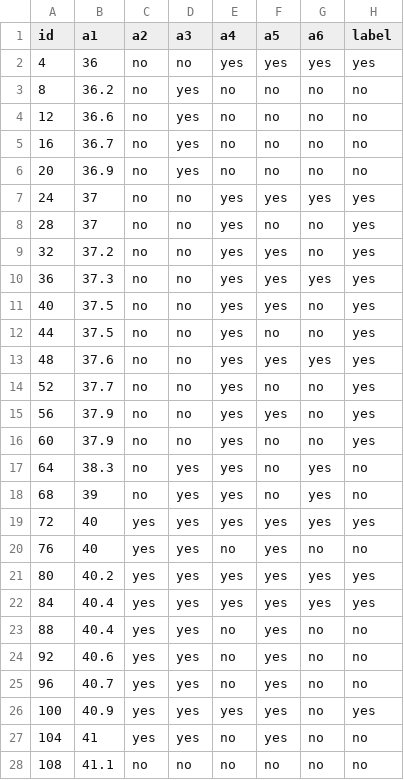
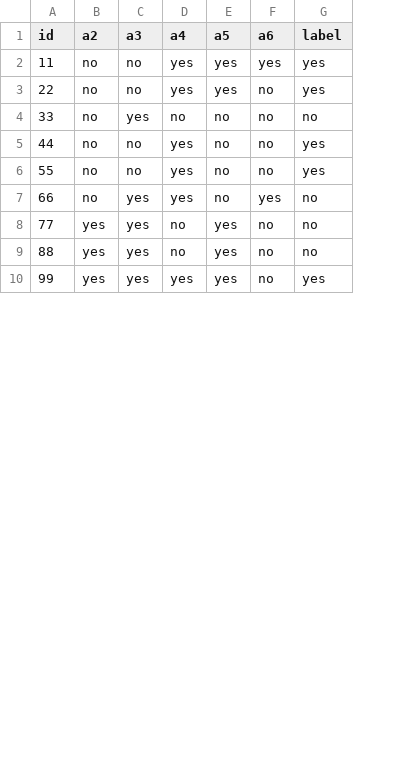
Before and after one commit to CristinaGTW/ABALearn, a CSV file: data/acute/acute.csv, drawn as a sheet; only a part is shown; removed rows and columns are numbered as before the commit, all else as after; the diff covers the shown part only; the diff names each change by its address in the sheet, - before the commit and + after, or states it on an @@ line.

Commit message:
Typo

```diff
--- a/data/acute/acute.csv
+++ b/data/acute/acute.csv
-column B (a1), row 2: 36; row 9: 37.2; row 12: 37.5; row 14: 37.7; row 17: 38.3; row 20: 40; row 23: 40.4; row 26: 40.9
-A2 (id): 4
+A2 (id): 11
-row 3: 8 | 36.2 | no | yes | no | no | no | no
-row 4: 12 | 36.6 | no | yes | no | no | no | no
-row 5: 16 | 36.7 | no | yes | no | no | no | no
-row 6: 20 | 36.9 | no | yes | no | no | no | no
-row 7: 24 | 37 | no | no | yes | yes | yes | yes
-row 8: 28 | 37 | no | no | yes | no | no | yes
-A3 (id): 32
+A3 (id): 22
-row 10: 36 | 37.3 | no | no | yes | yes | yes | yes
-row 11: 40 | 37.5 | no | no | yes | yes | no | yes
+row 4: 33 | no | yes | no | no | no | no
-row 13: 48 | 37.6 | no | no | yes | yes | yes | yes
-A6 (id): 52
+A6 (id): 55
-row 15: 56 | 37.9 | no | no | yes | yes | no | yes
-row 16: 60 | 37.9 | no | no | yes | no | no | yes
-A7 (id): 64
+A7 (id): 66
-row 18: 68 | 39 | no | yes | yes | no | yes | no
-row 19: 72 | 40 | yes | yes | yes | yes | yes | yes
-A8 (id): 76
+A8 (id): 77
-row 21: 80 | 40.2 | yes | yes | yes | yes | yes | yes
-row 22: 84 | 40.4 | yes | yes | yes | yes | yes | yes
-row 24: 92 | 40.6 | yes | yes | no | yes | no | no
-row 25: 96 | 40.7 | yes | yes | no | yes | no | no
-A10 (id): 100
+A10 (id): 99
-row 27: 104 | 41 | yes | yes | no | yes | no | no
-row 28: 108 | 41.1 | no | no | no | no | no | no
```
Also changed, not shown: 2 removed rows and 1 edited cell elsewhere in this file, 2 other files.
